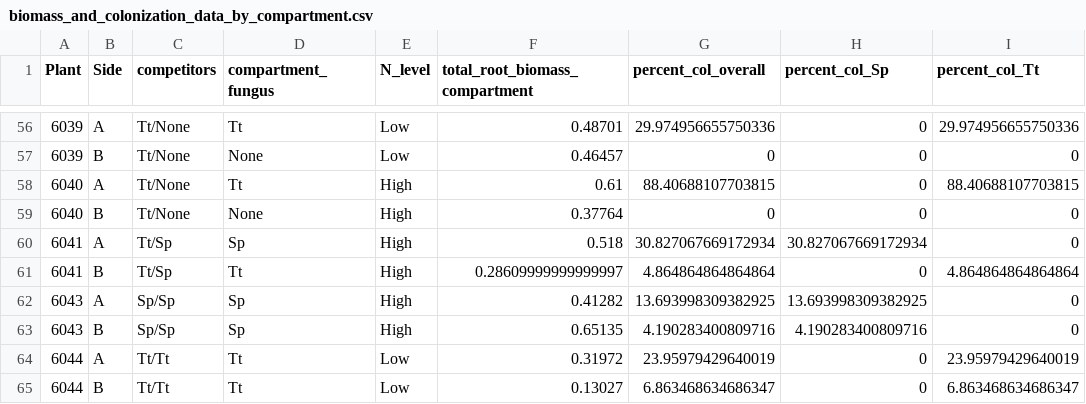
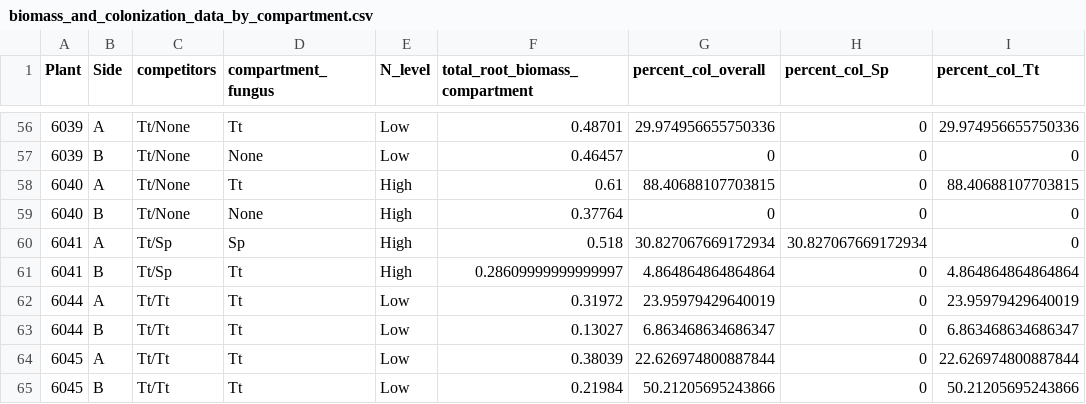
Before and after one commit to laurabogar/fungal-competition2020, a CSV file: processeddata/biomass_and_colonization_data_by_compartment.csv, drawn as a sheet; only a part is shown, gaps mark what is left out; the shorter side is filled out with more unchanged rows.

```diff
--- a/processeddata/biomass_and_colonization_data_by_compartment.csv
+++ b/processeddata/biomass_and_colonization_data_by_compartment.csv
@@ -61,4 +61,2 @@ Plant,Side,competitors,compartment_fungus,N_level,total_root_biomass_compartment
 6041,B,Tt/Sp,Tt,High,0.28609999999999997,4.864864864864864,0,4.864864864864864
-6043,A,Sp/Sp,Sp,High,0.41282,13.693998309382925,13.693998309382925,0
-6043,B,Sp/Sp,Sp,High,0.65135,4.190283400809716,4.190283400809716,0
 6044,A,Tt/Tt,Tt,Low,0.31972,23.95979429640019,0,23.95979429640019
```
Also changed, not shown: processeddata/Biomass_and_colonization_forplants_with_no_Tt_contamination.csv, processeddata/biomass_and_colonization_data_by_plant.csv, 31 other files.
